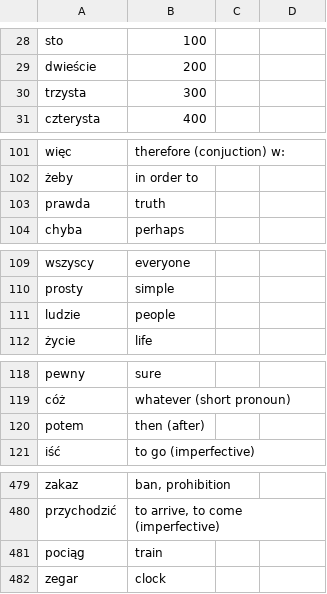
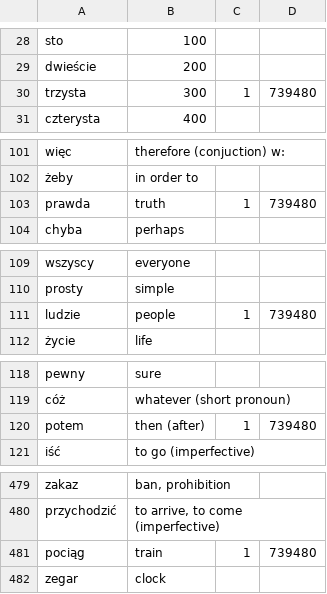
Before and after one commit to GBuella/python_lang_practice, a CSV file: pl_vocab_write.csv, drawn as a sheet; only a part is shown, gaps mark what is left out; the diff covers the shown part only.

```diff
--- a/pl_vocab_write.csv
+++ b/pl_vocab_write.csv
@@ -29,3 +29,3 @@ sto	100
 dwieście	200
-trzysta	300
+trzysta	300	1	739480
 czterysta	400
@@ -102,3 +102,3 @@ więc	therefore (conjuction) w:
 żeby	in order to
-prawda	truth
+prawda	truth	1	739480
 chyba	perhaps
@@ -110,3 +110,3 @@ wszyscy	everyone
 prosty	simple
-ludzie	people
+ludzie	people	1	739480
 życie	life
@@ -119,3 +119,3 @@ pewny	sure
 cóż	whatever (short pronoun)
-potem	then (after)
+potem	then (after)	1	739480
 iść	to go (imperfective)
@@ -480,3 +480,3 @@ zakaz	ban, prohibition
 przychodzić	to arrive, to come (imperfective)
-pociąg	train
+pociąg	train	1	739480
 zegar	clock
```
Also changed, not shown: 61 edited cells elsewhere in this file, 1 other file.
